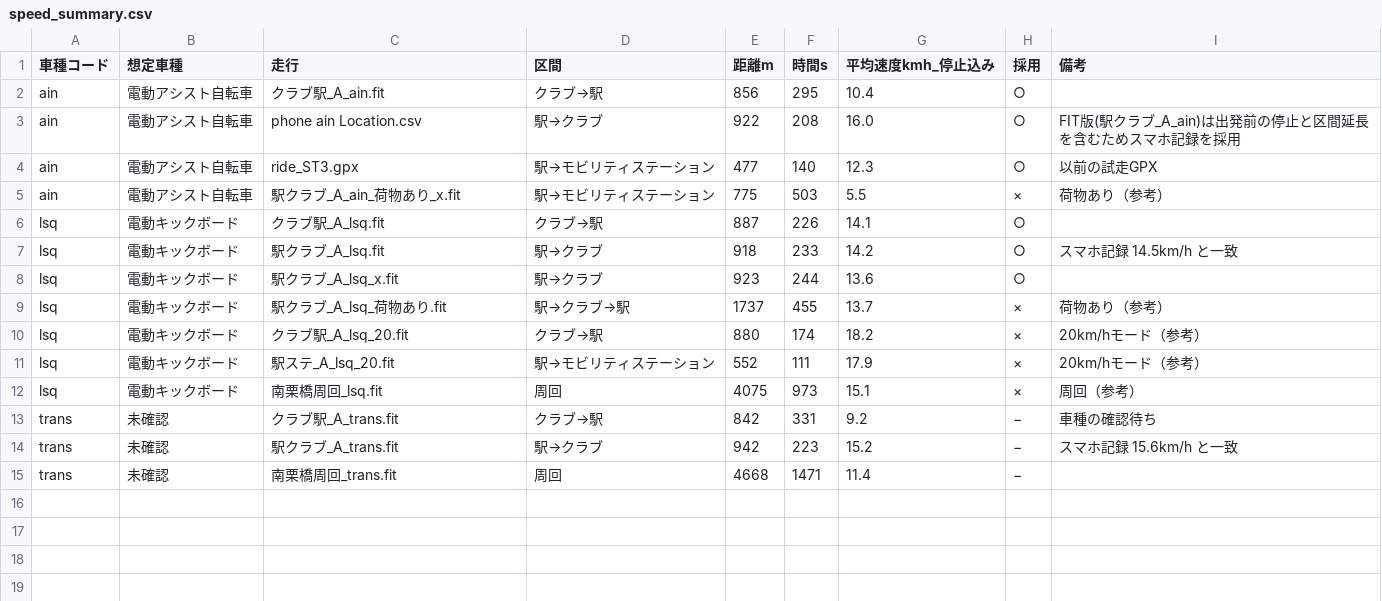
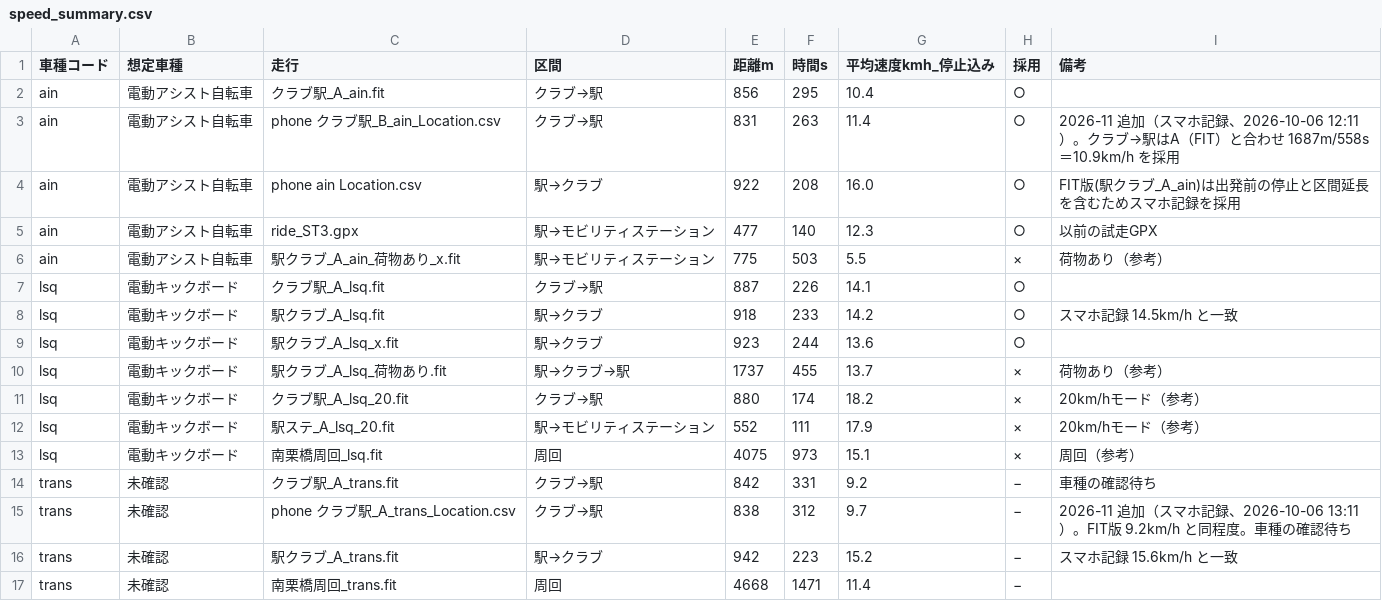
Before and after one commit to saigaeno-cmd/mikuri_sim, a CSV file: data/raw/ride_logs/speed_summary.csv, drawn as a sheet.

```diff
--- a/data/raw/ride_logs/speed_summary.csv
+++ b/data/raw/ride_logs/speed_summary.csv
@@ -2,2 +2,3 @@
 ain,電動アシスト自転車,クラブ駅_A_ain.fit,クラブ→駅,856,295,10.4,○,
+ain,電動アシスト自転車,phone クラブ駅_B_ain_Location.csv,クラブ→駅,831,263,11.4,○,2026-11 追加（スマホ記録、2026-10-06 12:11）。クラブ→駅はA（FIT）と合わせ 1687m/558s＝10.9km/h を採用
 ain,電動アシスト自転車,phone ain Location.csv,駅→クラブ,922,208,16.0,○,FIT版(駅クラブ_A_ain)は出発前の停止と区間延長を含むためスマホ記録を採用
@@ -13,2 +14,3 @@ lsq,電動キックボード,南栗橋周回_lsq.fit,周回,4075,973,15.1,×,周
 trans,未確認,クラブ駅_A_trans.fit,クラブ→駅,842,331,9.2,−,車種の確認待ち
+trans,未確認,phone クラブ駅_A_trans_Location.csv,クラブ→駅,838,312,9.7,−,2026-11 追加（スマホ記録、2026-10-06 13:11）。FIT版 9.2km/h と同程度。車種の確認待ち
 trans,未確認,駅クラブ_A_trans.fit,駅→クラブ,942,223,15.2,−,スマホ記録 15.6km/h と一致
```
Also changed, not shown: 10 other files.
